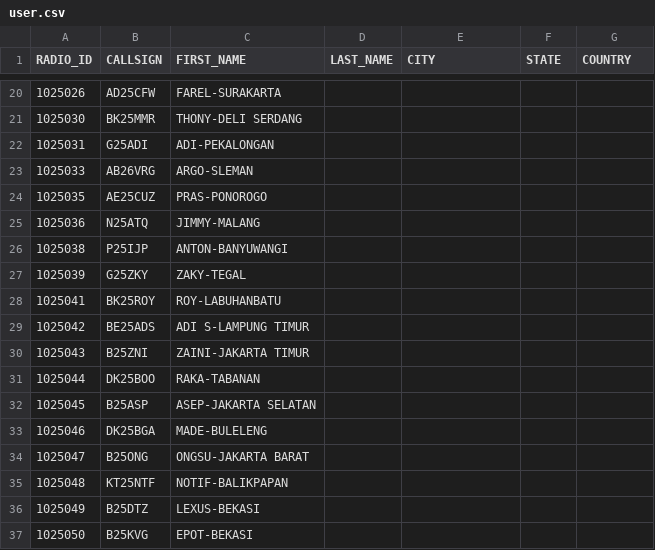
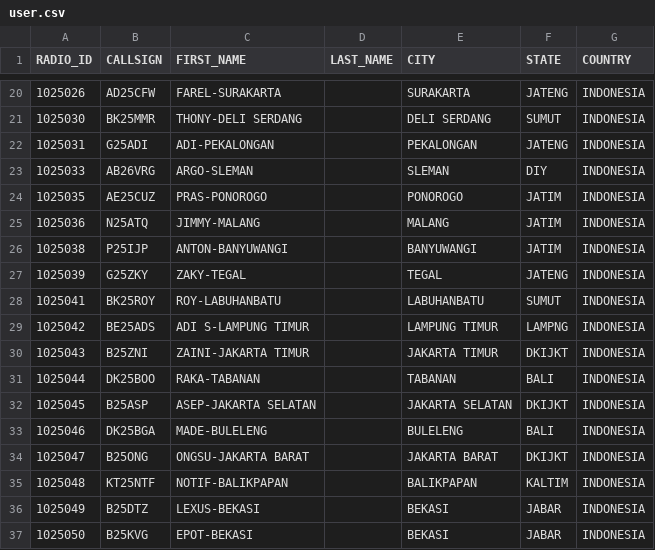
Before and after one commit to tombolptt/KT25ARI, a CSV file: user.csv, drawn as a sheet; only a part is shown, gaps mark what is left out; the diff covers the shown part only.

```diff
--- a/user.csv
+++ b/user.csv
@@ -20,18 +20,18 @@ RADIO_ID,CALLSIGN,FIRST_NAME,LAST_NAME,CITY,STATE,COUNTRY
-1025026,AD25CFW,FAREL-SURAKARTA,,,,
-1025030,BK25MMR,THONY-DELI SERDANG,,,,
-1025031,G25ADI,ADI-PEKALONGAN,,,,
-1025033,AB26VRG,ARGO-SLEMAN,,,,
-1025035,AE25CUZ,PRAS-PONOROGO,,,,
-1025036,N25ATQ,JIMMY-MALANG,,,,
-1025038,P25IJP,ANTON-BANYUWANGI,,,,
-1025039,G25ZKY,ZAKY-TEGAL,,,,
-1025041,BK25ROY,ROY-LABUHANBATU,,,,
-1025042,BE25ADS,ADI S-LAMPUNG TIMUR,,,,
-1025043,B25ZNI,ZAINI-JAKARTA TIMUR,,,,
-1025044,DK25BOO,RAKA-TABANAN,,,,
-1025045,B25ASP,ASEP-JAKARTA SELATAN,,,,
-1025046,DK25BGA,MADE-BULELENG,,,,
-1025047,B25ONG,ONGSU-JAKARTA BARAT,,,,
-1025048,KT25NTF,NOTIF-BALIKPAPAN,,,,
-1025049,B25DTZ,LEXUS-BEKASI,,,,
-1025050,B25KVG,EPOT-BEKASI,,,,
+1025026,AD25CFW,FAREL-SURAKARTA,,SURAKARTA,JATENG,INDONESIA
+1025030,BK25MMR,THONY-DELI SERDANG,,DELI SERDANG,SUMUT,INDONESIA
+1025031,G25ADI,ADI-PEKALONGAN,,PEKALONGAN,JATENG,INDONESIA
+1025033,AB26VRG,ARGO-SLEMAN,,SLEMAN,DIY,INDONESIA
+1025035,AE25CUZ,PRAS-PONOROGO,,PONOROGO,JATIM,INDONESIA
+1025036,N25ATQ,JIMMY-MALANG,,MALANG,JATIM,INDONESIA
+1025038,P25IJP,ANTON-BANYUWANGI,,BANYUWANGI,JATIM,INDONESIA
+1025039,G25ZKY,ZAKY-TEGAL,,TEGAL,JATENG,INDONESIA
+1025041,BK25ROY,ROY-LABUHANBATU,,LABUHANBATU,SUMUT,INDONESIA
+1025042,BE25ADS,ADI S-LAMPUNG TIMUR,,LAMPUNG TIMUR,LAMPNG,INDONESIA
+1025043,B25ZNI,ZAINI-JAKARTA TIMUR,,JAKARTA TIMUR,DKIJKT,INDONESIA
+1025044,DK25BOO,RAKA-TABANAN,,TABANAN,BALI,INDONESIA
+1025045,B25ASP,ASEP-JAKARTA SELATAN,,JAKARTA SELATAN,DKIJKT,INDONESIA
+1025046,DK25BGA,MADE-BULELENG,,BULELENG,BALI,INDONESIA
+1025047,B25ONG,ONGSU-JAKARTA BARAT,,JAKARTA BARAT,DKIJKT,INDONESIA
+1025048,KT25NTF,NOTIF-BALIKPAPAN,,BALIKPAPAN,KALTIM,INDONESIA
+1025049,B25DTZ,LEXUS-BEKASI,,BEKASI,JABAR,INDONESIA
+1025050,B25KVG,EPOT-BEKASI,,BEKASI,JABAR,INDONESIA
```
Also changed, not shown: 112 edited cells elsewhere in this file.
